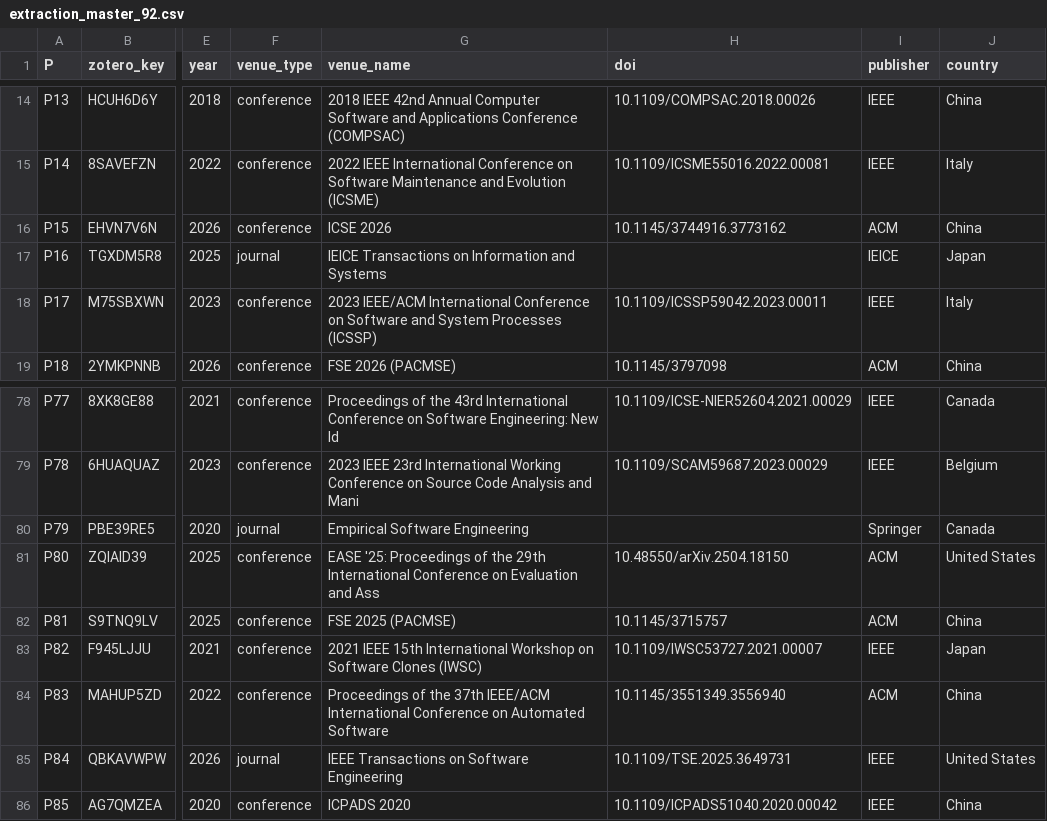
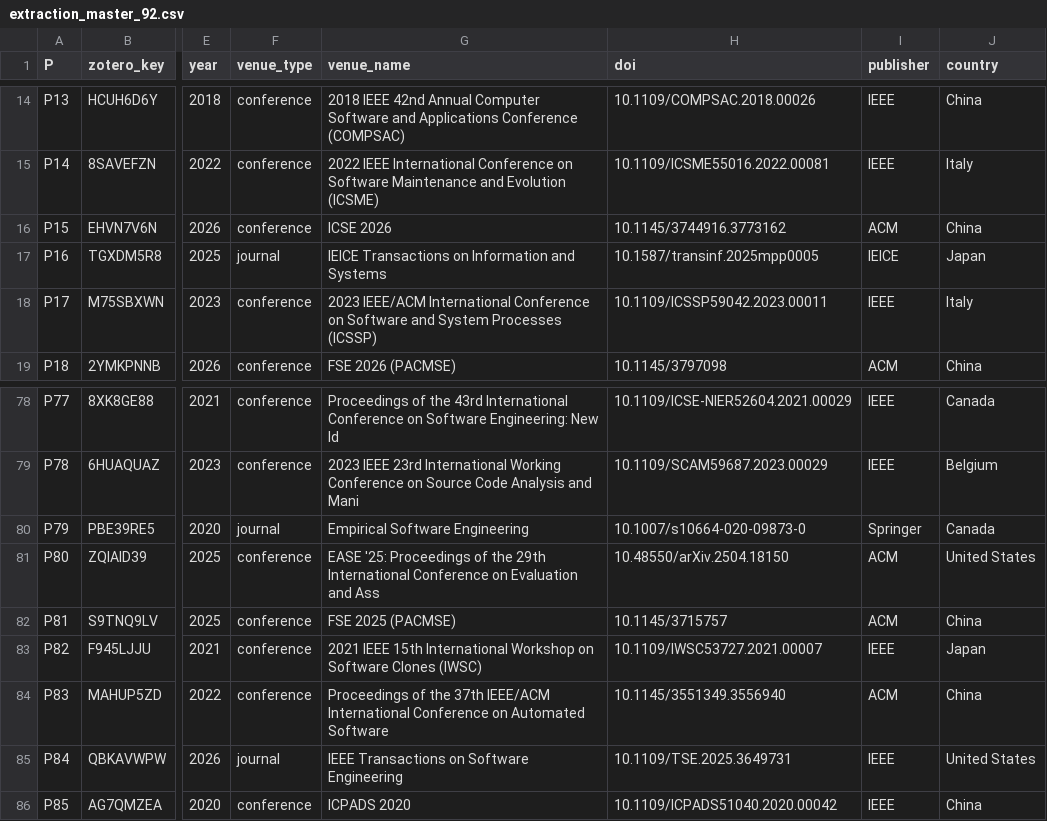
Before and after one commit to yangzhangs/docker-sms-replication, a CSV file: common/extraction/extraction_master_92.csv, drawn as a sheet; only a part is shown, gaps mark what is left out; the diff names each change by its address in the sheet, - before the commit and + after, or states it on an @@ line.

```diff
--- a/common/extraction/extraction_master_92.csv
+++ b/common/extraction/extraction_master_92.csv
-H17 (doi): (empty)
+H17 (doi): 10.1587/transinf.2025mpp0005
-H80 (doi): (empty)
+H80 (doi): 10.1007/s10664-020-09873-0
```
Also changed, not shown: MANIFEST.csv, common/corpus/corpus_92.csv, 3 other files.
